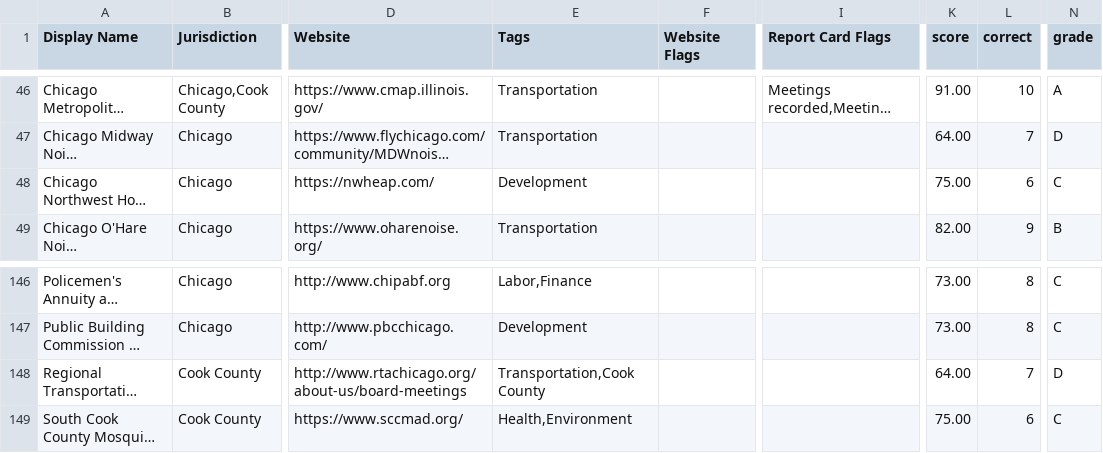
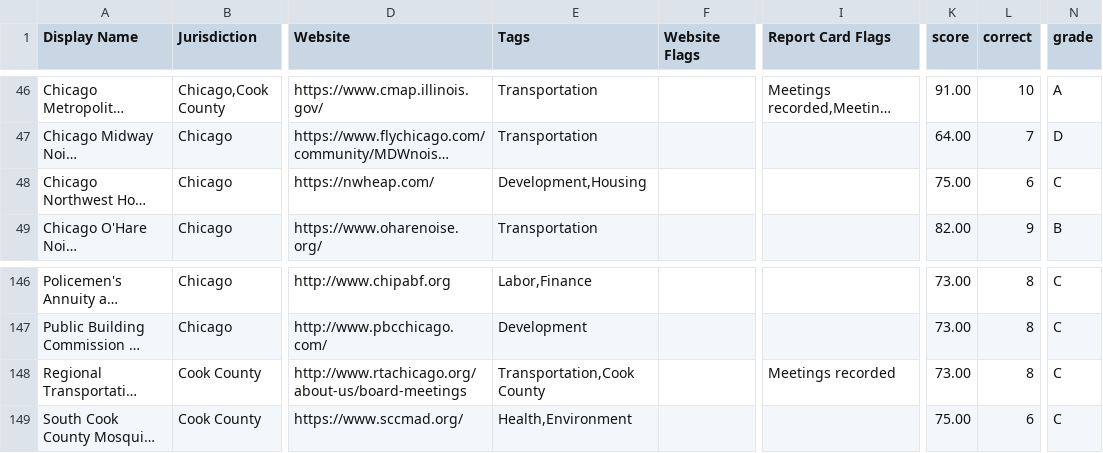
Before and after one commit to City-Bureau/open-gov-report-card, a CSV file: data/agencies.csv, drawn as a sheet; only a part is shown, gaps mark what is left out; long unchanged cells end in …; the diff names each change by its address in the sheet, - before the commit and + after, or states it on an @@ line.

Commit message:
Update RTA data

```diff
--- a/data/agencies.csv
+++ b/data/agencies.csv
-E48 (Tags): Development
+E48 (Tags): Development,Housing
-I148 (Report Card Flags): (empty)
+I148 (Report Card Flags): Meetings recorded
-K148 (score): 64.00
+K148 (score): 73.00
-L148 (correct): 7
+L148 (correct): 8
-N148 (grade): D
+N148 (grade): C
```
